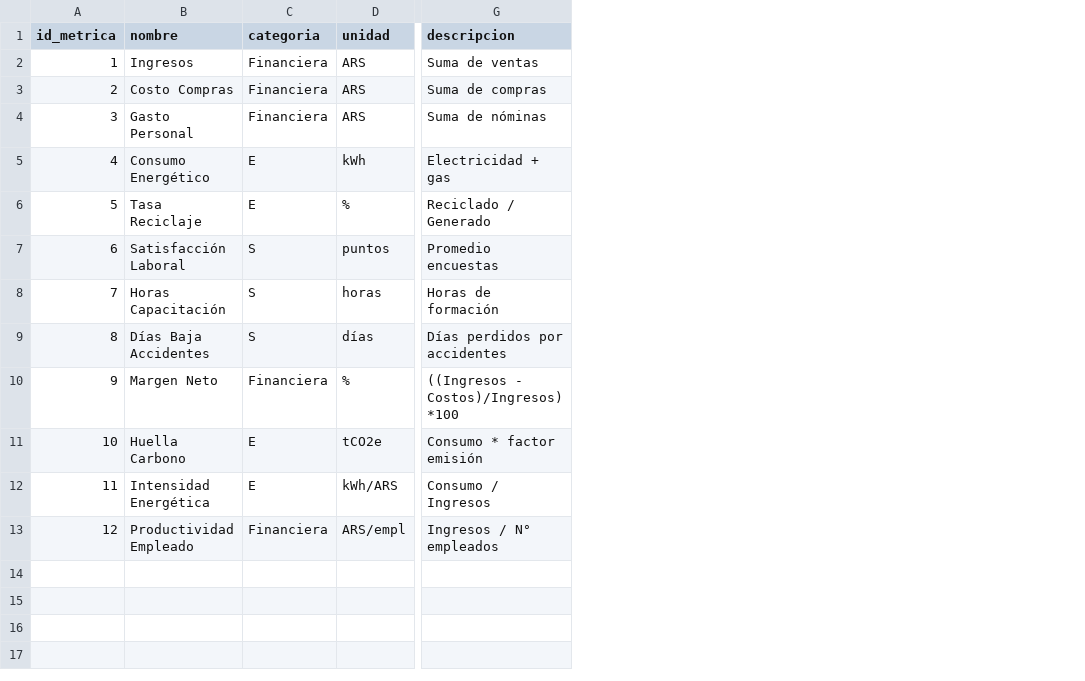
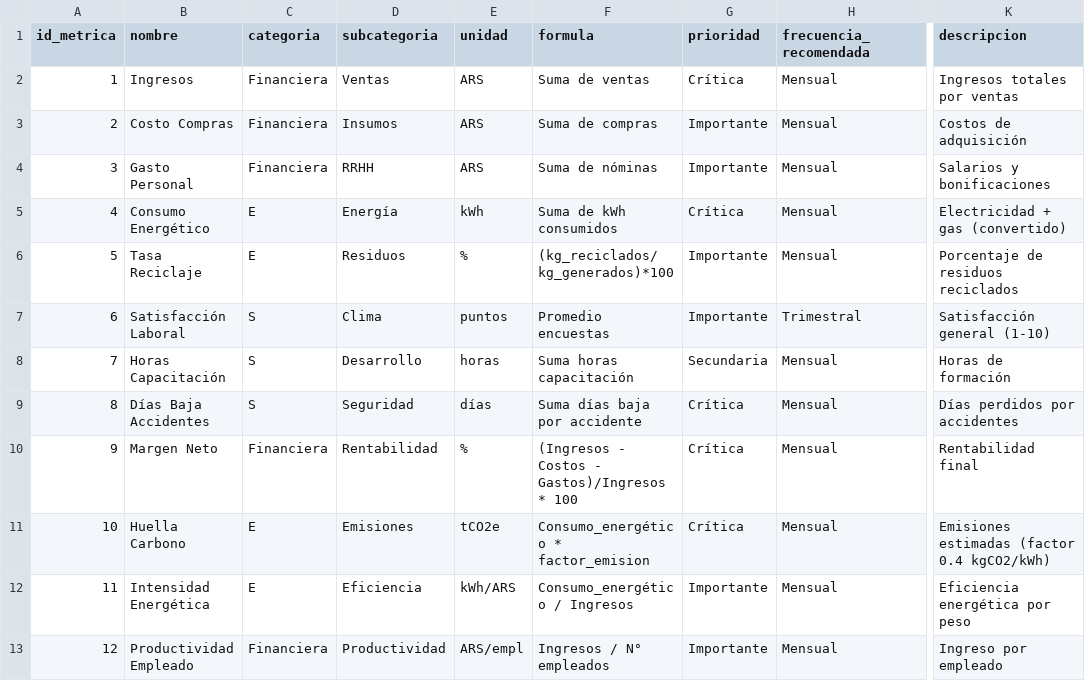
Before and after one commit to No-Country-simulation/S03-26-Equipo-47-Business-Intelligence, a CSV file: data/curated/dim_metrica.csv, drawn as a sheet; only a part is shown, gaps mark what is left out; addresses are those after the commit; the diff names each change by its address in the sheet, - before the commit and + after, or states it on an @@ line.

```diff
--- a/data/curated/dim_metrica.csv
+++ b/data/curated/dim_metrica.csv
+column D (subcategoria), rows 2-13: Ventas | Insumos | RRHH | Energía | Residuos | Clima | Desarrollo | Seguridad | Rentabilidad | Emisiones | Eficiencia | Productividad
+column F (formula), rows 2-13: Suma de ventas | Suma de compras | Suma de nóminas | Suma de kWh consumidos | (kg_reciclados/kg_generados)*100 | Promedio encuestas | Suma horas capacitación | Suma días baja por accidente | (Ingresos - Costos - Gastos)/Ingresos * 100 | Consumo_energético * factor_emision | Consumo_energético / Ingresos | Ingresos / N° empleados
+column G (prioridad), rows 2-13: Crítica | Importante | Importante | Crítica | Importante | Importante | Secundaria | Crítica | Crítica | Crítica | Importante | Importante
+column H (frecuencia_recomendada), rows 2-13: Mensual | Mensual | Mensual | Mensual | Mensual | Trimestral | Mensual | Mensual | Mensual | Mensual | Mensual | Mensual
-K2 (descripcion): Suma de ventas
+K2 (descripcion): Ingresos totales por ventas
-K3 (descripcion): Suma de compras
+K3 (descripcion): Costos de adquisición
-K4 (descripcion): Suma de nóminas
+K4 (descripcion): Salarios y bonificaciones
-K5 (descripcion): Electricidad + gas
+K5 (descripcion): Electricidad + gas (convertido)
-K6 (descripcion): Reciclado / Generado
+K6 (descripcion): Porcentaje de residuos reciclados
-K7 (descripcion): Promedio encuestas
+K7 (descripcion): Satisfacción general (1-10)
-K10 (descripcion): ((Ingresos - Costos)/Ingresos)*100
+K10 (descripcion): Rentabilidad final
-K11 (descripcion): Consumo * factor emisión
+K11 (descripcion): Emisiones estimadas (factor 0.4 kgCO2/kWh)
-K12 (descripcion): Consumo / Ingresos
+K12 (descripcion): Eficiencia energética por peso
-K13 (descripcion): Ingresos / N° empleados
+K13 (descripcion): Ingreso por empleado
```
Also changed, not shown: 12 other files.
